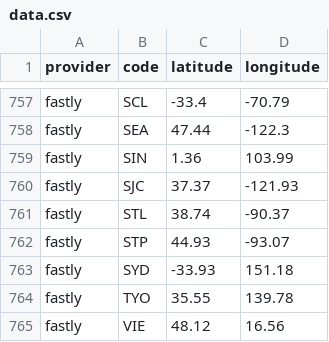
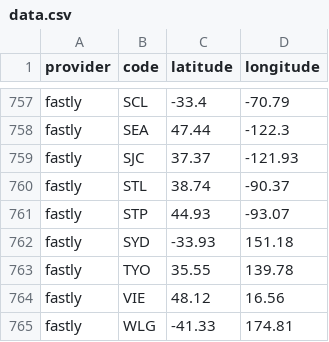
Before and after one commit to adaptive/pops, a CSV file: notebooks/data.csv, drawn as a sheet; only a part is shown, gaps mark what is left out; the shorter side is filled out with more unchanged rows; the diff names each change by its address in the sheet, - before the commit and + after, or states it on an @@ line.

Commit message:
fastly rm SIN

```diff
--- a/notebooks/data.csv
+++ b/notebooks/data.csv
-row 759: fastly | SIN | 1.36 | 103.99
```
Also changed, not shown: 2 other files.
